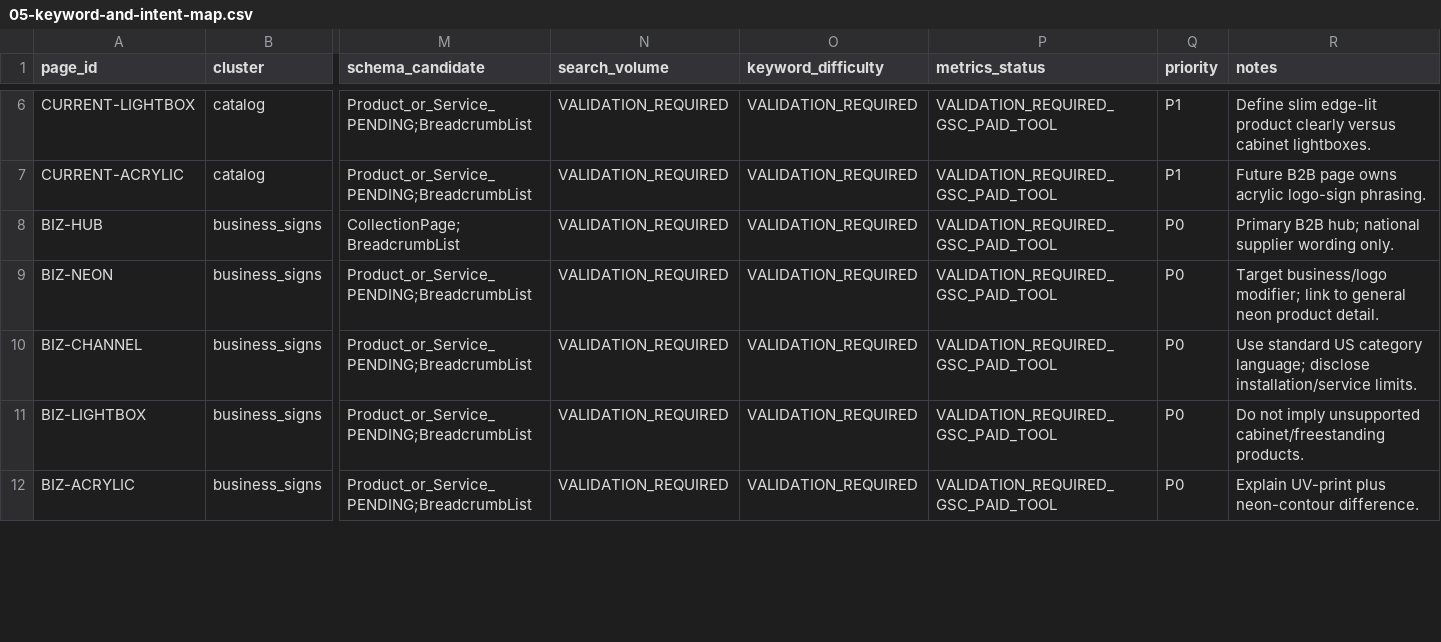
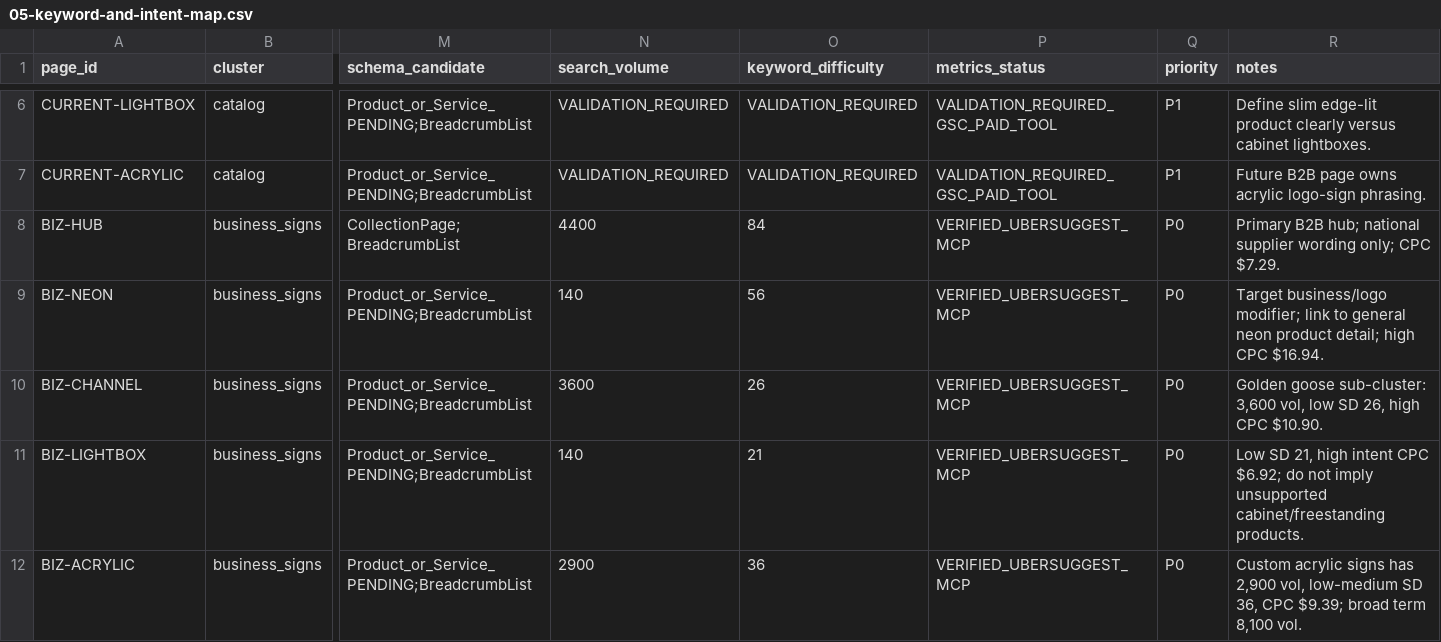
Before and after one commit to Huzaifa4412/theglownique, a CSV file: SEO-Optimization/05-keyword-and-intent-map.csv, drawn as a sheet; only a part is shown, gaps mark what is left out; the diff covers the shown part only; the diff names each change by its address in the sheet, - before the commit and + after, or states it on an @@ line.

Commit message:
feat(seo): add high-intent category & industry landing pages, competitor blueprint, and Ubersuggest integration

```diff
--- a/SEO-Optimization/05-keyword-and-intent-map.csv
+++ b/SEO-Optimization/05-keyword-and-intent-map.csv
-N8 (search_volume): VALIDATION_REQUIRED
+N8 (search_volume): 4400
-O8 (keyword_difficulty): VALIDATION_REQUIRED
+O8 (keyword_difficulty): 84
-P8:P12 (metrics_status): VALIDATION_REQUIRED_GSC_PAID_TOOL
+P8:P12 (metrics_status): VERIFIED_UBERSUGGEST_MCP
-R8 (notes): …supplier wording only.
+R8 (notes): …supplier wording only; CPC $7.29.
-N9 (search_volume): VALIDATION_REQUIRED
+N9 (search_volume): 140
-O9 (keyword_difficulty): VALIDATION_REQUIRED
+O9 (keyword_difficulty): 56
-R9 (notes): …neon product detail.
+R9 (notes): …neon product detail; high CPC $16.94.
-N10 (search_volume): VALIDATION_REQUIRED
+N10 (search_volume): 3600
-O10 (keyword_difficulty): VALIDATION_REQUIRED
+O10 (keyword_difficulty): 26
-R10 (notes): Use standard US category language; disclose installation/service limits.
+R10 (notes): Golden goose sub-cluster: 3,600 vol, low SD 26, high CPC $10.90.
-N11 (search_volume): VALIDATION_REQUIRED
+N11 (search_volume): 140
-O11 (keyword_difficulty): VALIDATION_REQUIRED
+O11 (keyword_difficulty): 21
-R11 (notes): Do not imply…
+R11 (notes): Low SD 21, high intent CPC $6.92; do not imply…
-N12 (search_volume): VALIDATION_REQUIRED
+N12 (search_volume): 2900
-O12 (keyword_difficulty): VALIDATION_REQUIRED
+O12 (keyword_difficulty): 36
-R12 (notes): Explain UV-print plus neon-contour difference.
+R12 (notes): Custom acrylic signs has 2,900 vol, low-medium SD 36, CPC $9.39; broad term 8,100 vol.
```
Also changed, not shown: 6 added rows and 46 edited cells elsewhere in this file, 27 other files.
